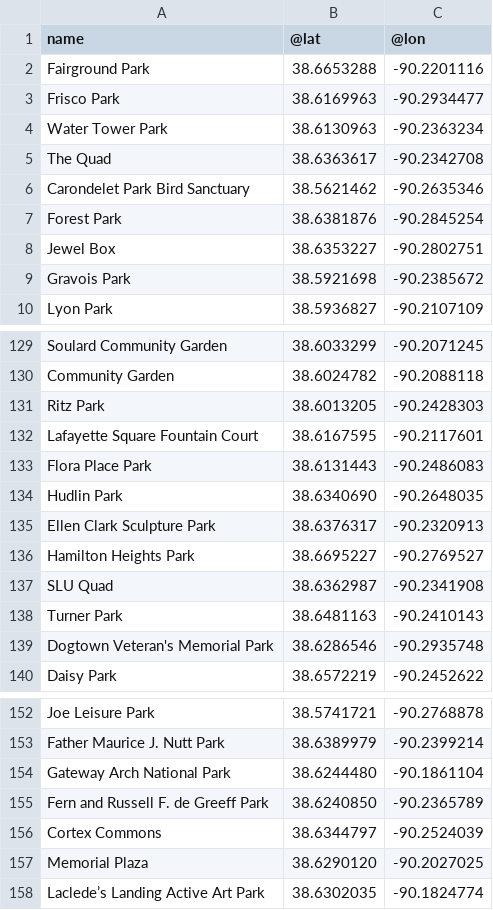
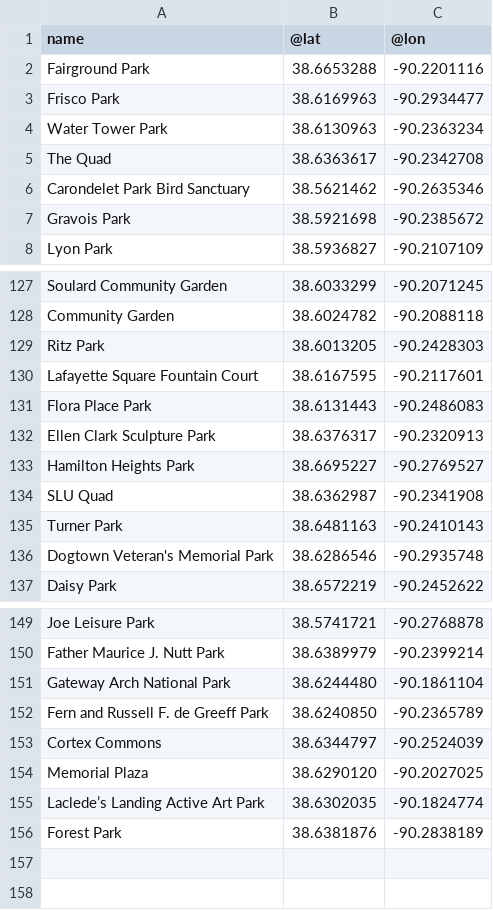
Before and after one commit to data-engineering-workshop/overpass, a CSV file: data.csv, drawn as a sheet; only a part is shown, gaps mark what is left out; removed rows and columns are numbered as before the commit, all else as after; the diff names each change by its address in the sheet, - before the commit and + after, or states it on an @@ line.

```diff
--- a/data.csv
+++ b/data.csv
-row 7: Forest Park | 38.6381876 | -90.2845254
-row 8: Jewel Box | 38.6353227 | -90.2802751
-row 134: Hudlin Park | 38.6340690 | -90.2648035
+row 156: Forest Park | 38.6381876 | -90.2838189
```
